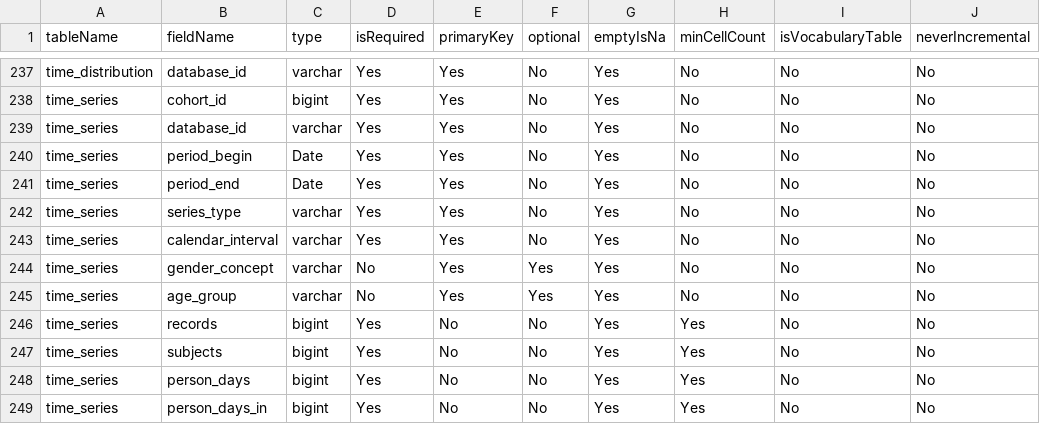
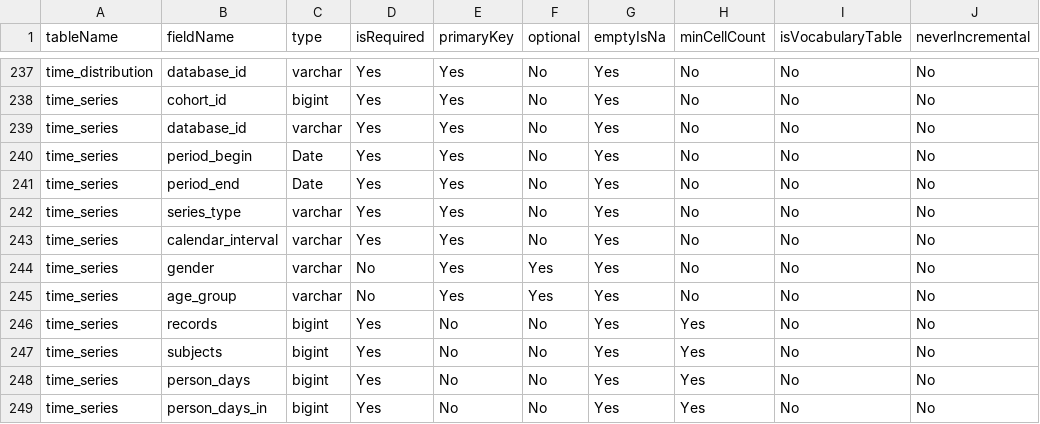
Before and after one commit to OHDSI/CohortDiagnostics, a CSV file: inst/shiny/DiagnosticsExplorer/resultsDataModelSpecification.csv, drawn as a sheet; only a part is shown, gaps mark what is left out.

```diff
--- a/inst/shiny/DiagnosticsExplorer/resultsDataModelSpecification.csv
+++ b/inst/shiny/DiagnosticsExplorer/resultsDataModelSpecification.csv
@@ -243,3 +243,3 @@ time_series,series_type,varchar,Yes,Yes,No,Yes,No,No,No
 time_series,calendar_interval,varchar,Yes,Yes,No,Yes,No,No,No
-time_series,gender_concept,varchar,No,Yes,Yes,Yes,No,No,No
+time_series,gender,varchar,No,Yes,Yes,Yes,No,No,No
 time_series,age_group,varchar,No,Yes,Yes,Yes,No,No,No
```
Also changed, not shown: 3 other files.
